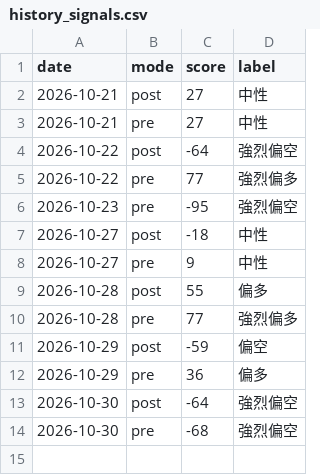
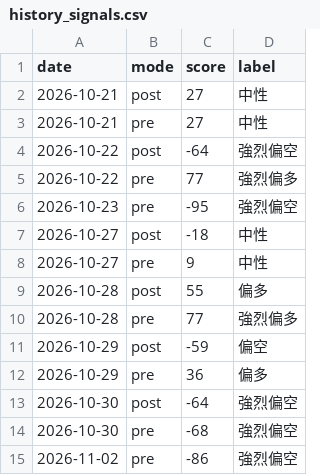
Before and after one commit to Roylin520/stockMarket, a CSV file: data/history_signals.csv, drawn as a sheet.

```diff
--- a/data/history_signals.csv
+++ b/data/history_signals.csv
@@ -14 +14,2 @@
 2026-10-30,pre,-68,強烈偏空
+2026-11-02,pre,-86,強烈偏空
```
Also changed, not shown: data/history_futures.csv, data/history_us.csv, 2 other files.
